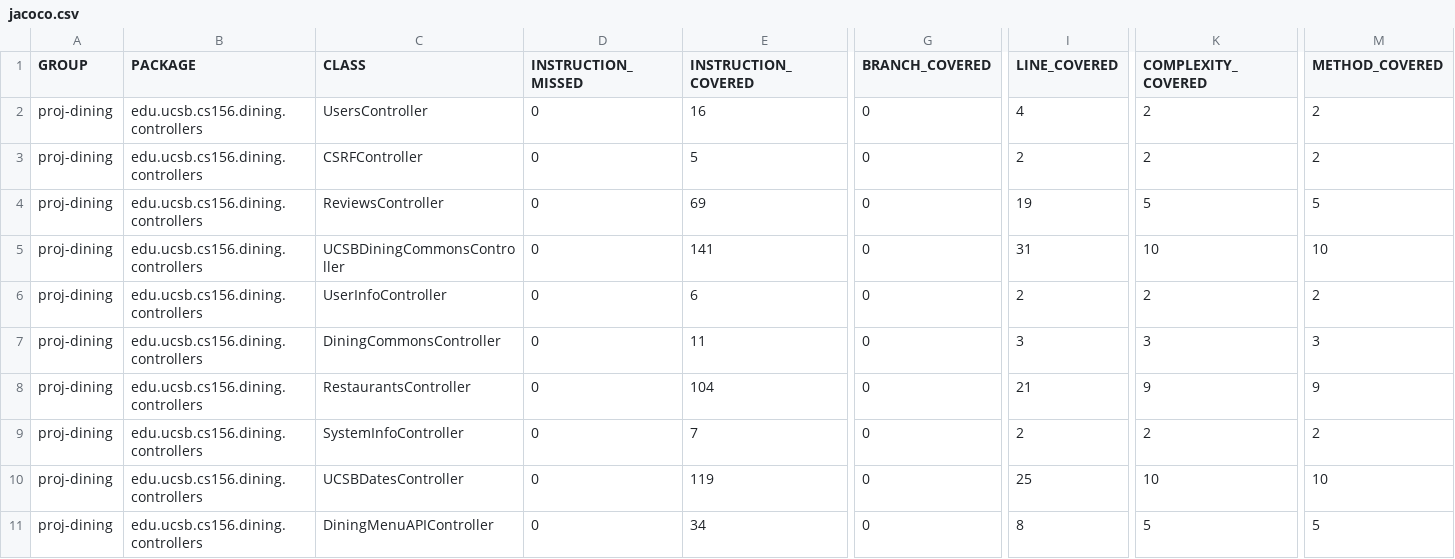
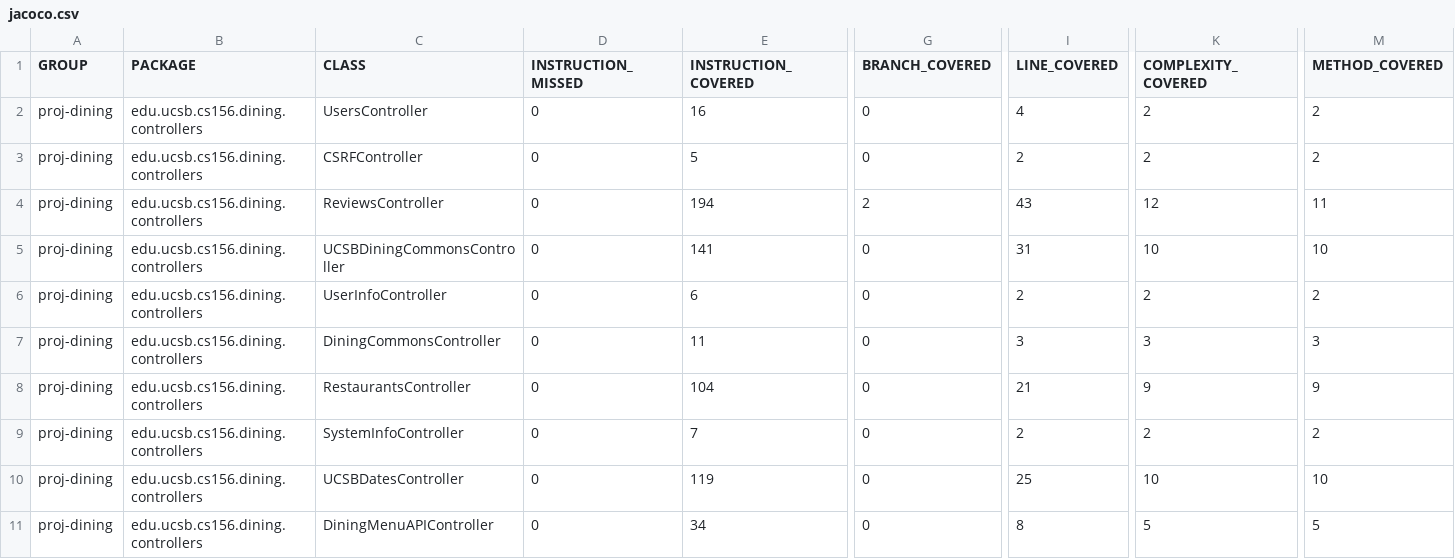
Before and after one commit to ucsb-cs156-f24/proj-dining-f24-13, a CSV file: prs/53/jacoco/jacoco.csv, drawn as a sheet; only a part is shown, gaps mark what is left out; the diff names each change by its address in the sheet, - before the commit and + after, or states it on an @@ line.

```diff
--- a/prs/53/jacoco/jacoco.csv
+++ b/prs/53/jacoco/jacoco.csv
-E4 (INSTRUCTION_COVERED): 69
+E4 (INSTRUCTION_COVERED): 194
-G4 (BRANCH_COVERED): 0
+G4 (BRANCH_COVERED): 2
-I4 (LINE_COVERED): 19
+I4 (LINE_COVERED): 43
-K4 (COMPLEXITY_COVERED): 5
+K4 (COMPLEXITY_COVERED): 12
-M4 (METHOD_COVERED): 5
+M4 (METHOD_COVERED): 11
```
Also changed, not shown: 7 other files.
